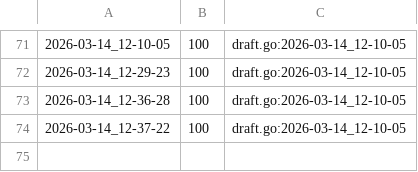
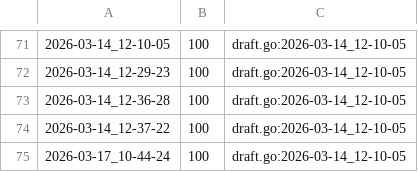
Before and after one commit to qxcode-course/ed-ter-bloco-a-josemayson, a CSV file: .tko/track/ed@baruel/track.csv, drawn as a sheet; only a part is shown, gaps mark what is left out.

```diff
--- a/.tko/track/ed@baruel/track.csv
+++ b/.tko/track/ed@baruel/track.csv
@@ -74 +74,2 @@
 2026-03-14_12-37-22,100,draft.go:2026-03-14_12-10-05
+2026-03-17_10-44-24,100,draft.go:2026-03-14_12-10-05
```
Also changed, not shown: .tko/track/ed@casais/track.csv, .tko/track/ed@fuga/track.csv, 9 other files.
